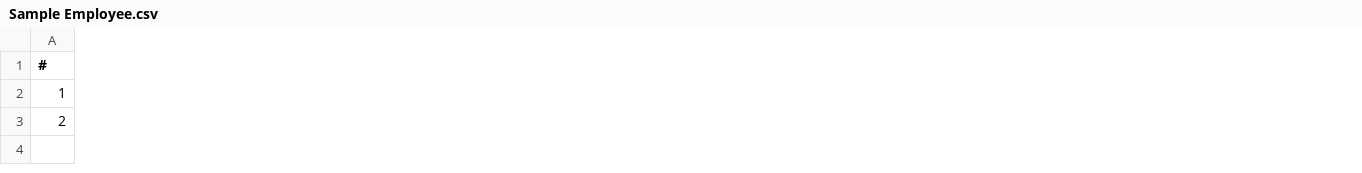
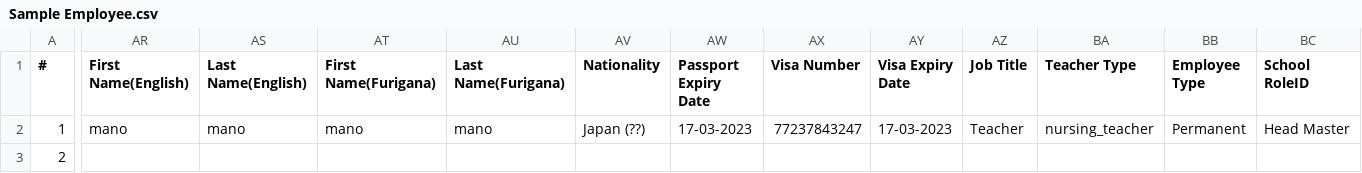
Before and after one commit to project-dev-01/pz-school-api, a CSV file: public/common-asset/uploads/Sample Employee.csv, drawn as a sheet; only a part is shown, gaps mark what is left out; the diff names each change by its address in the sheet, - before the commit and + after, or states it on an @@ line.

```diff
--- a/public/common-asset/uploads/Sample Employee.csv
+++ b/public/common-asset/uploads/Sample Employee.csv
+column AR (First Name(English)), row 2: mano
+column AS (Last Name(English)), row 2: mano
+column AT (First Name(Furigana)), row 2: mano
+column AU (Last Name(Furigana)), row 2: mano
+column AV (Nationality), row 2: Japan (??)
+column AW (Passport Expiry Date), row 2: 17-03-2023
+column AX (Visa Number), row 2: 77237843247
+column AY (Visa Expiry Date), row 2: 17-03-2023
+column AZ (Job Title), row 2: Teacher
+column BA (Teacher Type), row 2: nursing_teacher
+column BB (Employee Type), row 2: Permanent
+column BC (School RoleID), row 2: Head Master
```
Also changed, not shown: 3 other files.
